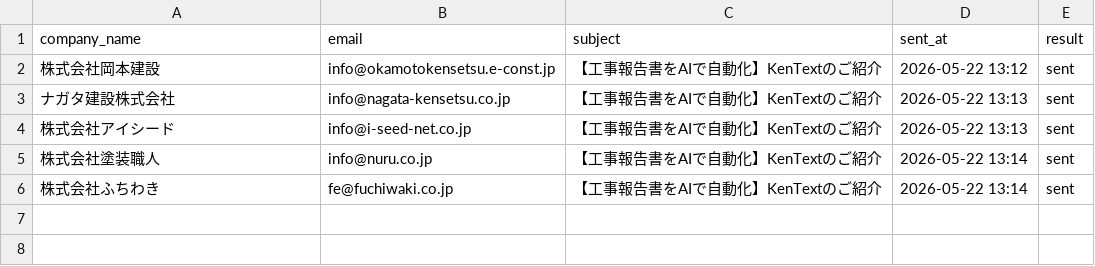
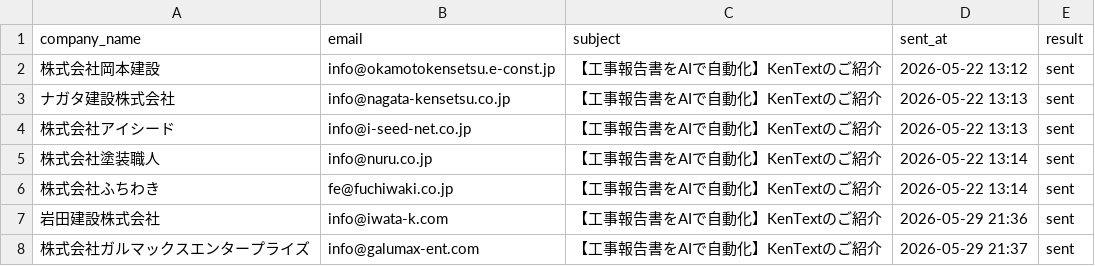
Before and after one commit to ryuu321/ai-holdings, a CSV file: saas-dev/projects/kensetsu/outreach/sent_log.csv, drawn as a sheet.

```diff
--- a/saas-dev/projects/kensetsu/outreach/sent_log.csv
+++ b/saas-dev/projects/kensetsu/outreach/sent_log.csv
@@ -6 +6,3 @@ company_name,email,subject,sent_at,result
 株式会社ふちわき,fe@fuchiwaki.co.jp,【工事報告書をAIで自動化】KenTextのご紹介,2026-05-22 13:14,sent
+岩田建設株式会社,info@iwata-k.com,【工事報告書をAIで自動化】KenTextのご紹介,2026-05-29 21:36,sent
+株式会社ガルマックスエンタープライズ,info@galumax-ent.com,【工事報告書をAIで自動化】KenTextのご紹介,2026-05-29 21:37,sent
```
Also changed, not shown: saas-dev/projects/sharotext/outreach/sent_log.csv, 7 other files.
